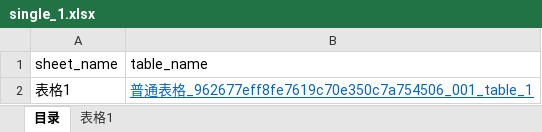
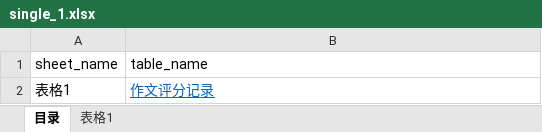
Before and after one commit to Willsgao/BankDataViz, an Excel workbook: backend/static/excel_data/962677eff8fe7619c70e350c7a754506/single_1.xlsx, sheet 目录, drawn as a sheet; values as stored, in another font and other column widths than the file's, no borders; the diff names each change by its address in the sheet, - before the commit and + after, or states it on an @@ line.

```diff
--- a/backend/static/excel_data/962677eff8fe7619c70e350c7a754506/single_1.xlsx (sheet 目录)
+++ b/backend/static/excel_data/962677eff8fe7619c70e350c7a754506/single_1.xlsx (sheet 目录)
-B2 (table_name): 普通表格_962677eff8fe7619c70e350c7a754506_001_table_1
+B2 (table_name): 作文评分记录
```
Also changed, not shown: sheet 表格1, backend/static/excel_data/962677eff8fe7619c70e350c7a754506/non_financial_batch_962677eff8fe7619c70e350c7a754506.xlsx, 3 other files.
